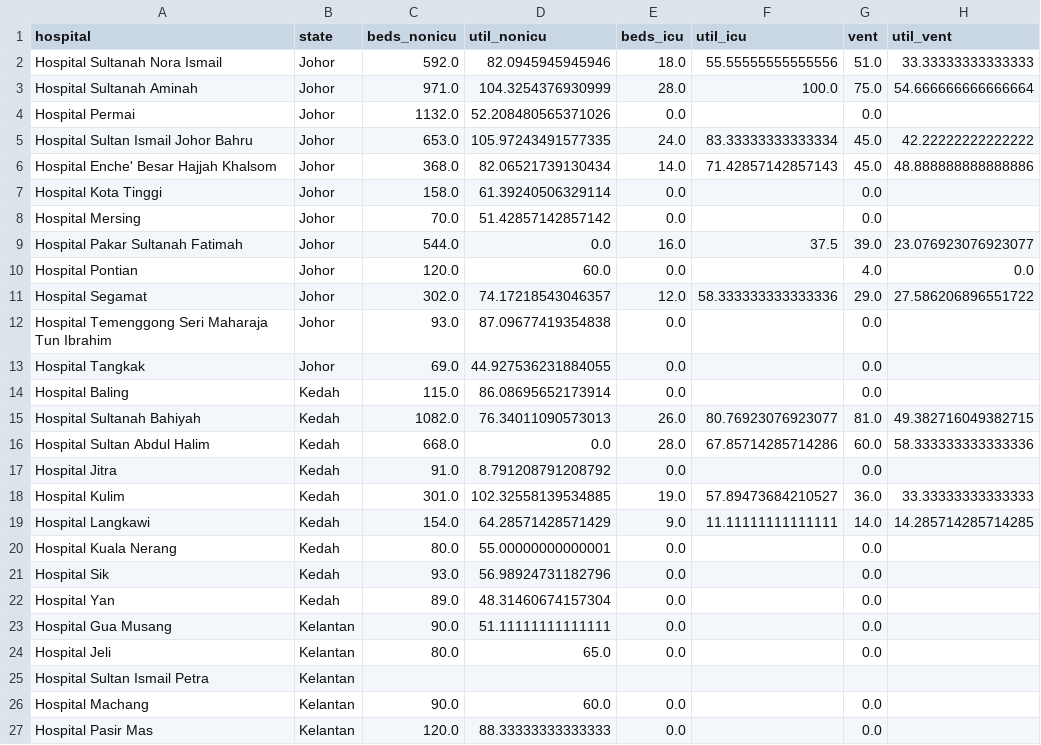
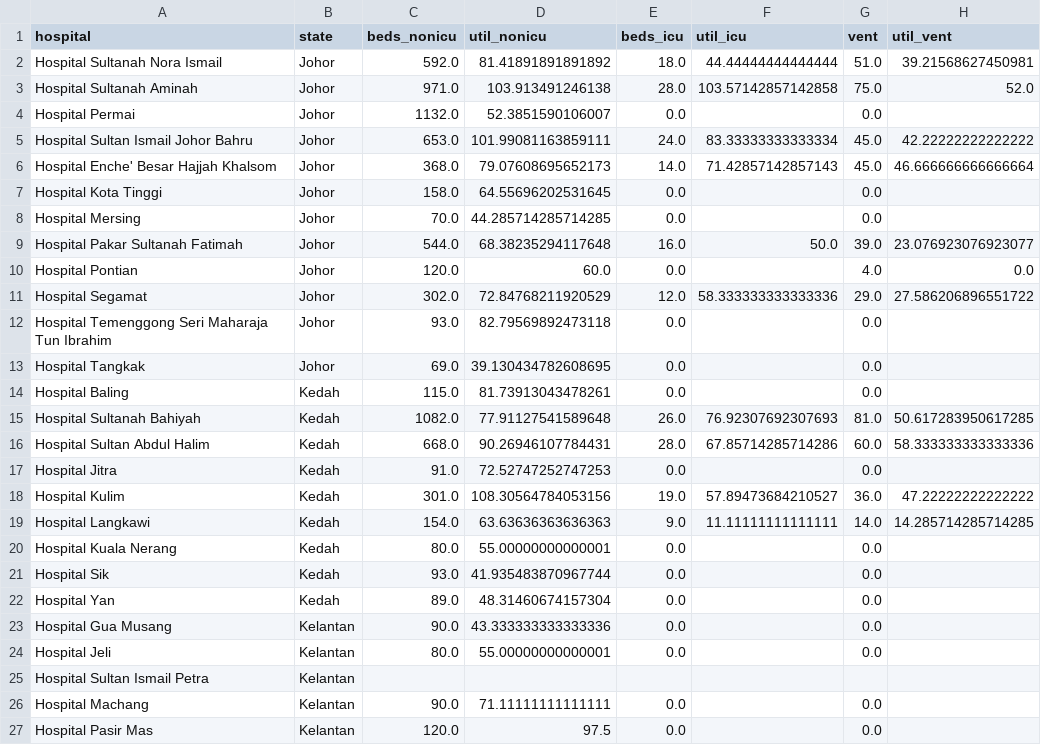
Before and after one commit to MoH-Malaysia/data-resources-public, a CSV file: bedutil_facility.csv, drawn as a sheet; only a part is shown; the diff covers the shown part only.

```diff
--- a/bedutil_facility.csv
+++ b/bedutil_facility.csv
@@ -1,27 +1,27 @@
 hospital,state,beds_nonicu,util_nonicu,beds_icu,util_icu,vent,util_vent
-Hospital Sultanah Nora Ismail,Johor,592.0,82.0945945945946,18.0,55.55555555555556,51.0,33.33333333333333
-Hospital Sultanah Aminah,Johor,971.0,104.3254376930999,28.0,100.0,75.0,54.666666666666664
-Hospital Permai,Johor,1132.0,52.208480565371026,0.0,,0.0,
-Hospital Sultan Ismail Johor Bahru,Johor,653.0,105.97243491577335,24.0,83.33333333333334,45.0,42.22222222222222
-Hospital Enche' Besar Hajjah Khalsom,Johor,368.0,82.06521739130434,14.0,71.42857142857143,45.0,48.888888888888886
-Hospital Kota Tinggi,Johor,158.0,61.39240506329114,0.0,,0.0,
-Hospital Mersing,Johor,70.0,51.42857142857142,0.0,,0.0,
-Hospital Pakar Sultanah Fatimah,Johor,544.0,0.0,16.0,37.5,39.0,23.076923076923077
+Hospital Sultanah Nora Ismail,Johor,592.0,81.41891891891892,18.0,44.44444444444444,51.0,39.21568627450981
+Hospital Sultanah Aminah,Johor,971.0,103.913491246138,28.0,103.57142857142858,75.0,52.0
+Hospital Permai,Johor,1132.0,52.3851590106007,0.0,,0.0,
+Hospital Sultan Ismail Johor Bahru,Johor,653.0,101.99081163859111,24.0,83.33333333333334,45.0,42.22222222222222
+Hospital Enche' Besar Hajjah Khalsom,Johor,368.0,79.07608695652173,14.0,71.42857142857143,45.0,46.666666666666664
+Hospital Kota Tinggi,Johor,158.0,64.55696202531645,0.0,,0.0,
+Hospital Mersing,Johor,70.0,44.285714285714285,0.0,,0.0,
+Hospital Pakar Sultanah Fatimah,Johor,544.0,68.38235294117648,16.0,50.0,39.0,23.076923076923077
 Hospital Pontian,Johor,120.0,60.0,0.0,,4.0,0.0
-Hospital Segamat,Johor,302.0,74.17218543046357,12.0,58.333333333333336,29.0,27.586206896551722
-Hospital Temenggong Seri Maharaja Tun Ibrahim,Johor,93.0,87.09677419354838,0.0,,0.0,
-Hospital Tangkak,Johor,69.0,44.927536231884055,0.0,,0.0,
-Hospital Baling,Kedah,115.0,86.08695652173914,0.0,,0.0,
-Hospital Sultanah Bahiyah,Kedah,1082.0,76.34011090573013,26.0,80.76923076923077,81.0,49.382716049382715
-Hospital Sultan Abdul Halim,Kedah,668.0,0.0,28.0,67.85714285714286,60.0,58.333333333333336
-Hospital Jitra,Kedah,91.0,8.791208791208792,0.0,,0.0,
-Hospital Kulim,Kedah,301.0,102.32558139534885,19.0,57.89473684210527,36.0,33.33333333333333
-Hospital Langkawi,Kedah,154.0,64.28571428571429,9.0,11.11111111111111,14.0,14.285714285714285
+Hospital Segamat,Johor,302.0,72.84768211920529,12.0,58.333333333333336,29.0,27.586206896551722
+Hospital Temenggong Seri Maharaja Tun Ibrahim,Johor,93.0,82.79569892473118,0.0,,0.0,
+Hospital Tangkak,Johor,69.0,39.130434782608695,0.0,,0.0,
+Hospital Baling,Kedah,115.0,81.73913043478261,0.0,,0.0,
+Hospital Sultanah Bahiyah,Kedah,1082.0,77.91127541589648,26.0,76.92307692307693,81.0,50.617283950617285
+Hospital Sultan Abdul Halim,Kedah,668.0,90.26946107784431,28.0,67.85714285714286,60.0,58.333333333333336
+Hospital Jitra,Kedah,91.0,72.52747252747253,0.0,,0.0,
+Hospital Kulim,Kedah,301.0,108.30564784053156,19.0,57.89473684210527,36.0,47.22222222222222
+Hospital Langkawi,Kedah,154.0,63.63636363636363,9.0,11.11111111111111,14.0,14.285714285714285
 Hospital Kuala Nerang,Kedah,80.0,55.00000000000001,0.0,,0.0,
-Hospital Sik,Kedah,93.0,56.98924731182796,0.0,,0.0,
+Hospital Sik,Kedah,93.0,41.935483870967744,0.0,,0.0,
 Hospital Yan,Kedah,89.0,48.31460674157304,0.0,,0.0,
-Hospital Gua Musang,Kelantan,90.0,51.11111111111111,0.0,,0.0,
-Hospital Jeli,Kelantan,80.0,65.0,0.0,,0.0,
+Hospital Gua Musang,Kelantan,90.0,43.333333333333336,0.0,,0.0,
+Hospital Jeli,Kelantan,80.0,55.00000000000001,0.0,,0.0,
 Hospital Sultan Ismail Petra,Kelantan,,,,,,
-Hospital Machang,Kelantan,90.0,60.0,0.0,,0.0,
-Hospital Pasir Mas,Kelantan,120.0,88.33333333333333,0.0,,0.0,
+Hospital Machang,Kelantan,90.0,71.11111111111111,0.0,,0.0,
+Hospital Pasir Mas,Kelantan,120.0,97.5,0.0,,0.0,
```
Also changed, not shown: 162 edited cells elsewhere in this file, bedutil_state.csv.
